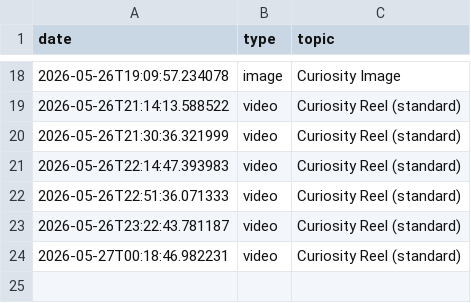
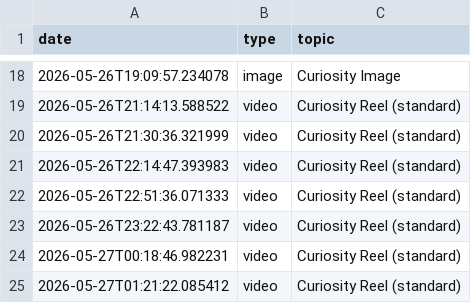
Before and after one commit to enigmaiq6-creator/Blowyourmind, a CSV file: flows/image_content_generator/out_short/automated_posts_history.csv, drawn as a sheet; only a part is shown, gaps mark what is left out.

```diff
--- a/flows/image_content_generator/out_short/automated_posts_history.csv
+++ b/flows/image_content_generator/out_short/automated_posts_history.csv
@@ -24 +24,2 @@ date,type,topic
 2026-05-27T00:18:46.982231,video,Curiosity Reel (standard)
+2026-05-27T01:21:22.085412,video,Curiosity Reel (standard)
```
Also changed, not shown: flows/image_content_generator/out_short/ideas_tracking.csv.
